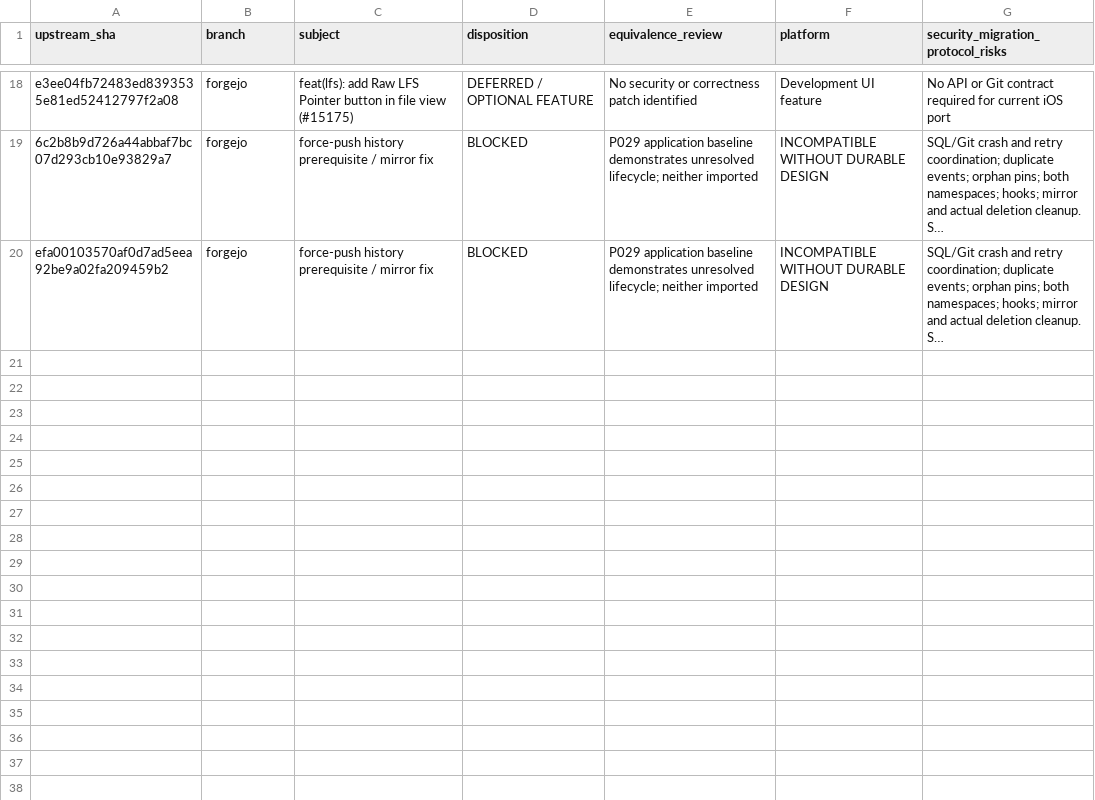
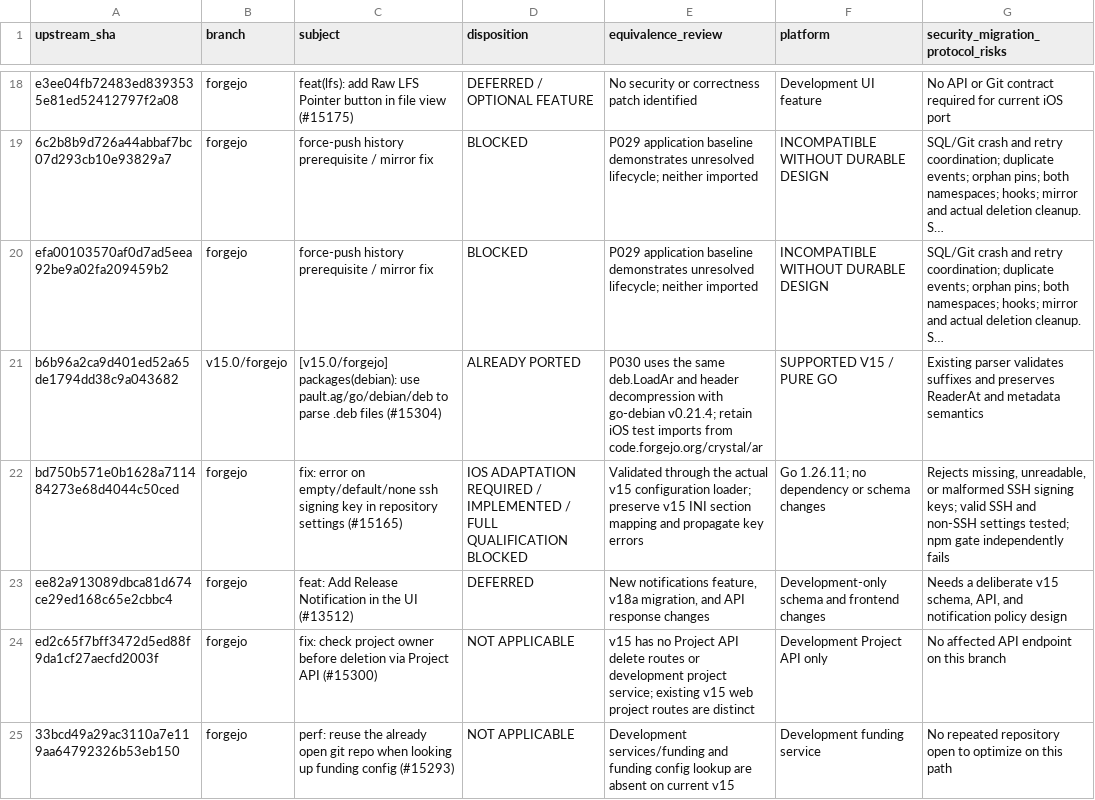
Before and after one commit to nghianguyen150612/Forgejo-iOS, a CSV file: docs/p030-upstream-ledger.csv, drawn as a sheet; only a part is shown, gaps mark what is left out; long unchanged cells end in …; the diff names each change by its address in the sheet, - before the commit and + after, or states it on an @@ line.

Commit message:
docs: record P030 signing port and audit blocker

```diff
--- a/docs/p030-upstream-ledger.csv
+++ b/docs/p030-upstream-ledger.csv
+row 21: b6b96a2ca9d401ed52a65de1794dd38c9a043682 | v15.0/forgejo | [v15.0/forgejo] packages(debian): use pault.ag/go/debian/deb to parse .deb files (#15304) | ALREADY PORTED | P030 uses the same deb.LoadAr and header decompression with go-debian v0.21.4; retain iOS test imports from code.forgejo.org/crystal/ar | SUPPORTED V15 / PURE GO | Existing parser validates suffixes and preserves ReaderAt and metadata semantics
+row 22: bd750b571e0b1628a711484273e68d4044c50ced | forgejo | fix: error on empty/default/none ssh signing key in repository settings (#15165) | IOS ADAPTATION REQUIRED / IMPLEMENTED / FULL QUALIFICATION BLOCKED | Validated through the actual v15 configuration loader; preserve v15 INI section mapping and propagate key errors | Go 1.26.11; no dependency or schema changes | Rejects missing, unreadable, or malformed SSH signing keys; valid SSH and non-SSH settings tested; npm gate independently fails
+row 23: ee82a913089dbca81d674ce29ed168c65e2cbbc4 | forgejo | feat: Add Release Notification in the UI (#13512) | DEFERRED | New notifications feature, v18a migration, and API response changes | Development-only schema and frontend changes | Needs a deliberate v15 schema, API, and notification policy design
+row 24: ed2c65f7bff3472d5ed88f9da1cf27aecfd2003f | forgejo | fix: check project owner before deletion via Project API (#15300) | NOT APPLICABLE | v15 has no Project API delete routes or development project service; existing v15 web project routes are distinct | Development Project API only | No affected API endpoint on this branch
+row 25: 33bcd49a29ac3110a7e119aa64792326b53eb150 | forgejo | perf: reuse the already open git repo when looking up funding config (#15293) | NOT APPLICABLE | Development services/funding and funding config lookup are absent on current v15 | Development funding service | No repeated repository open to optimize on this path
```
Also changed, not shown: docs/p030-commit-map.csv, 1 other file.
